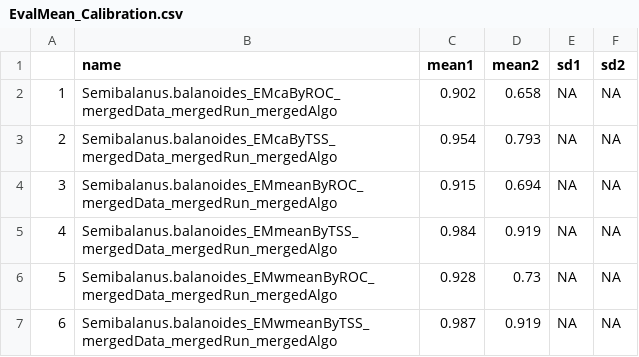
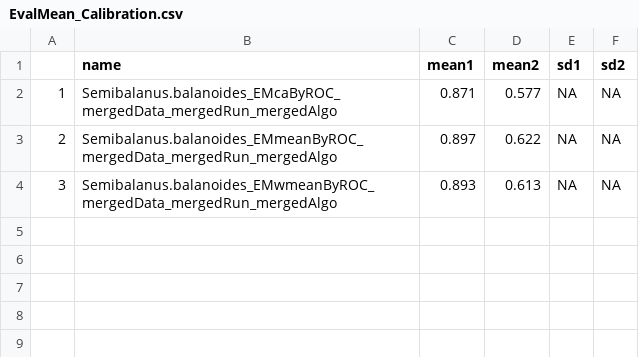
Before and after one commit to dinaleighsimons/intertidal-SDMs-analyses, a CSV file: Data/Processed_Data/Semi.bal/Ensemble-Visual/EvalMean_Calibration.csv, drawn as a sheet.

```diff
--- a/Data/Processed_Data/Semi.bal/Ensemble-Visual/EvalMean_Calibration.csv
+++ b/Data/Processed_Data/Semi.bal/Ensemble-Visual/EvalMean_Calibration.csv
@@ -1,7 +1,4 @@
 "","name","mean1","mean2","sd1","sd2"
-"1","Semibalanus.balanoides_EMcaByROC_mergedData_mergedRun_mergedAlgo",0.902,0.658,NA,NA
-"2","Semibalanus.balanoides_EMcaByTSS_mergedData_mergedRun_mergedAlgo",0.954,0.793,NA,NA
-"3","Semibalanus.balanoides_EMmeanByROC_mergedData_mergedRun_mergedAlgo",0.915,0.694,NA,NA
-"4","Semibalanus.balanoides_EMmeanByTSS_mergedData_mergedRun_mergedAlgo",0.984,0.919,NA,NA
-"5","Semibalanus.balanoides_EMwmeanByROC_mergedData_mergedRun_mergedAlgo",0.928,0.73,NA,NA
-"6","Semibalanus.balanoides_EMwmeanByTSS_mergedData_mergedRun_mergedAlgo",0.987,0.919,NA,NA
+"1","Semibalanus.balanoides_EMcaByROC_mergedData_mergedRun_mergedAlgo",0.871,0.577,NA,NA
+"2","Semibalanus.balanoides_EMmeanByROC_mergedData_mergedRun_mergedAlgo",0.897,0.622,NA,NA
+"3","Semibalanus.balanoides_EMwmeanByROC_mergedData_mergedRun_mergedAlgo",0.893,0.613,NA,NA
```
Also changed, not shown: Data/Processed_Data/Chtham.mont/Ensemble-Visual/pred.vals.median.csv, Data/Processed_Data/Semi.bal/Ensemble-Combined/pred.vals.median.csv, 37 other files.
